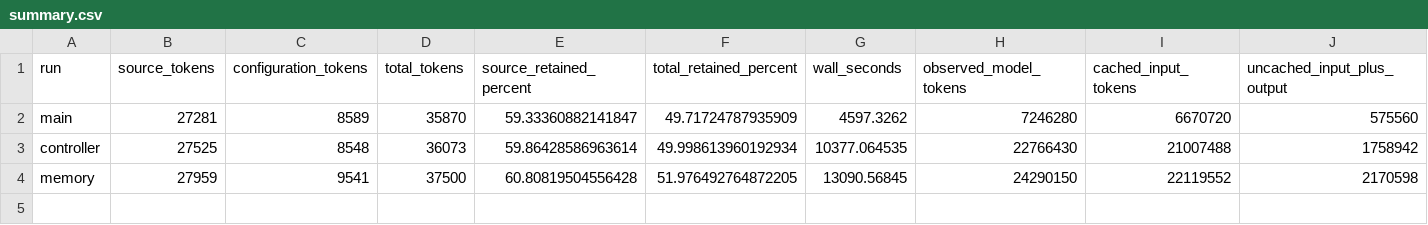
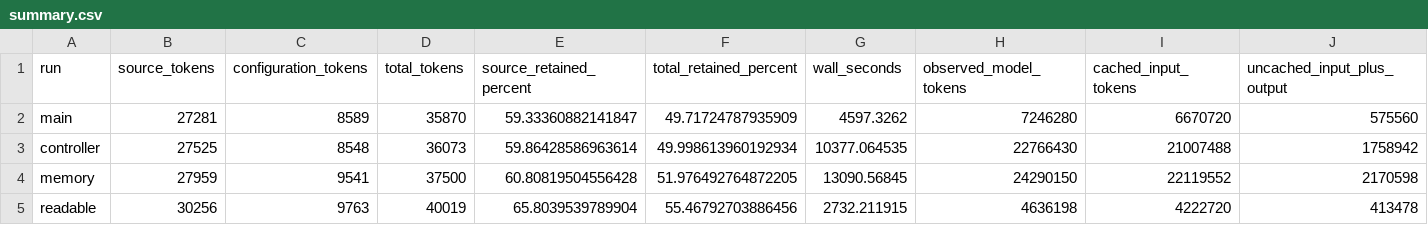
Before and after one commit to Al-LeanMuscle-Club/lma-graphs, a CSV file: tqdm-three-way-comparison-20261109/summary.csv, drawn as a sheet; only a part is shown; rows hold the shown columns only; the diff names each change by its address in the sheet, - before the commit and + after, or states it on an @@ line.

Commit message:
Add readable tqdm run to comparison report

```diff
--- a/tqdm-three-way-comparison-20261109/summary.csv
+++ b/tqdm-three-way-comparison-20261109/summary.csv
+row 5: readable | 30256 | 9763 | 40019 | 65.8039539789904 | 55.46792703886456 | 2732.211915 | 4636198 | 4222720 | 413478
```
Also changed, not shown: 7 other files.
